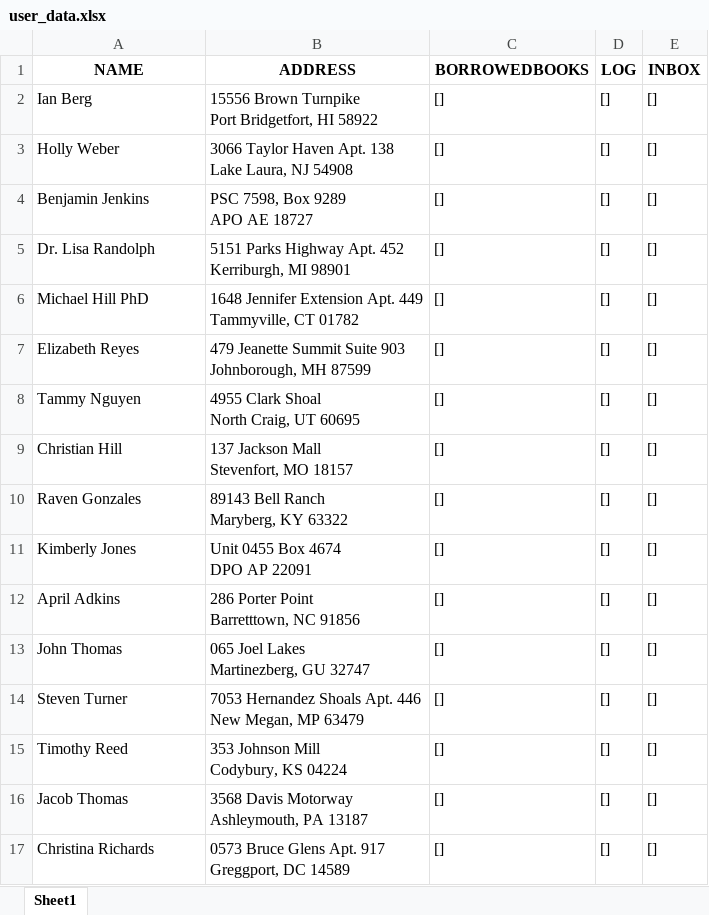
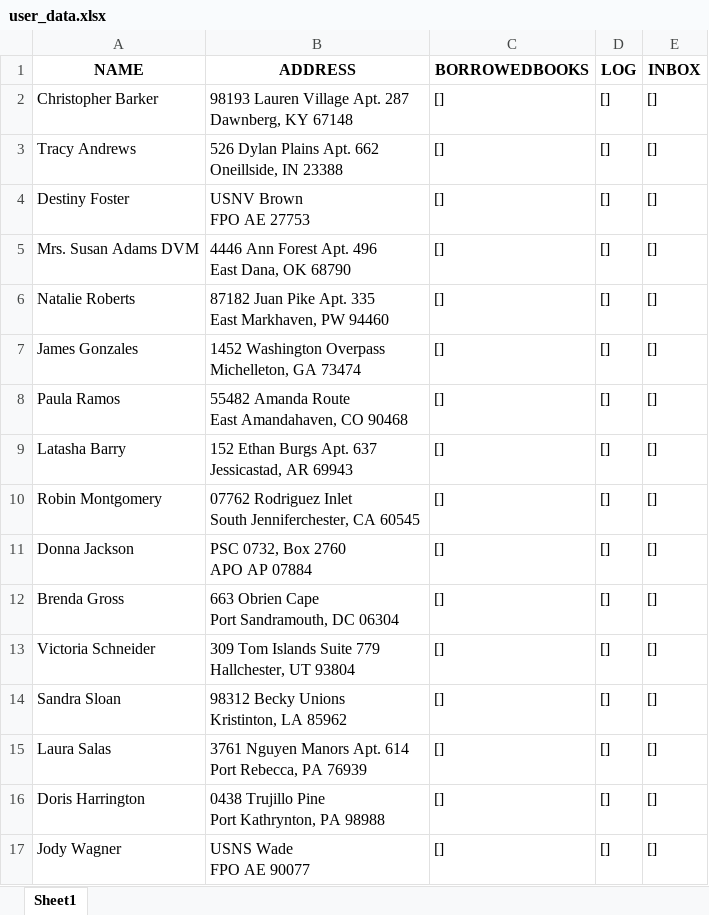
Before and after one commit to JaksSpecialisterne/CaseOpgave1, an Excel workbook: user_data.xlsx, sheet Sheet1, drawn as a sheet; only a part is shown; values as stored, in another font and other column widths than the file's, no borders; ↵ is a line break in a cell; the diff covers the shown part only; the diff names each change by its address in the sheet, - before the commit and + after, or states it on an @@ line.

```diff
--- a/user_data.xlsx (sheet Sheet1)
+++ b/user_data.xlsx (sheet Sheet1)
-A2 (NAME): Ian Berg
+A2 (NAME): Christopher Barker
-B2 (ADDRESS): 15556 Brown Turnpike ↵ Port Bridgetfort, HI 58922
+B2 (ADDRESS): 98193 Lauren Village Apt. 287 ↵ Dawnberg, KY 67148
-A3 (NAME): Holly Weber
+A3 (NAME): Tracy Andrews
-B3 (ADDRESS): 3066 Taylor Haven Apt. 138 ↵ Lake Laura, NJ 54908
+B3 (ADDRESS): 526 Dylan Plains Apt. 662 ↵ Oneillside, IN 23388
-A4 (NAME): Benjamin Jenkins
+A4 (NAME): Destiny Foster
-B4 (ADDRESS): PSC 7598, Box 9289 ↵ APO AE 18727
+B4 (ADDRESS): USNV Brown ↵ FPO AE 27753
-A5 (NAME): Dr. Lisa Randolph
+A5 (NAME): Mrs. Susan Adams DVM
-B5 (ADDRESS): 5151 Parks Highway Apt. 452 ↵ Kerriburgh, MI 98901
+B5 (ADDRESS): 4446 Ann Forest Apt. 496 ↵ East Dana, OK 68790
-A6 (NAME): Michael Hill PhD
+A6 (NAME): Natalie Roberts
-B6 (ADDRESS): 1648 Jennifer Extension Apt. 449 ↵ Tammyville, CT 01782
+B6 (ADDRESS): 87182 Juan Pike Apt. 335 ↵ East Markhaven, PW 94460
-A7 (NAME): Elizabeth Reyes
+A7 (NAME): James Gonzales
-B7 (ADDRESS): 479 Jeanette Summit Suite 903 ↵ Johnborough, MH 87599
+B7 (ADDRESS): 1452 Washington Overpass ↵ Michelleton, GA 73474
-A8 (NAME): Tammy Nguyen
+A8 (NAME): Paula Ramos
-B8 (ADDRESS): 4955 Clark Shoal ↵ North Craig, UT 60695
+B8 (ADDRESS): 55482 Amanda Route ↵ East Amandahaven, CO 90468
-A9 (NAME): Christian Hill
+A9 (NAME): Latasha Barry
-B9 (ADDRESS): 137 Jackson Mall ↵ Stevenfort, MO 18157
+B9 (ADDRESS): 152 Ethan Burgs Apt. 637 ↵ Jessicastad, AR 69943
-A10 (NAME): Raven Gonzales
+A10 (NAME): Robin Montgomery
-B10 (ADDRESS): 89143 Bell Ranch ↵ Maryberg, KY 63322
+B10 (ADDRESS): 07762 Rodriguez Inlet ↵ South Jenniferchester, CA 60545
-A11 (NAME): Kimberly Jones
+A11 (NAME): Donna Jackson
-B11 (ADDRESS): Unit 0455 Box 4674 ↵ DPO AP 22091
+B11 (ADDRESS): PSC 0732, Box 2760 ↵ APO AP 07884
-A12 (NAME): April Adkins
+A12 (NAME): Brenda Gross
-B12 (ADDRESS): 286 Porter Point ↵ Barretttown, NC 91856
+B12 (ADDRESS): 663 Obrien Cape ↵ Port Sandramouth, DC 06304
-A13 (NAME): John Thomas
+A13 (NAME): Victoria Schneider
-B13 (ADDRESS): 065 Joel Lakes ↵ Martinezberg, GU 32747
+B13 (ADDRESS): 309 Tom Islands Suite 779 ↵ Hallchester, UT 93804
-A14 (NAME): Steven Turner
+A14 (NAME): Sandra Sloan
-B14 (ADDRESS): 7053 Hernandez Shoals Apt. 446 ↵ New Megan, MP 63479
+B14 (ADDRESS): 98312 Becky Unions ↵ Kristinton, LA 85962
-A15 (NAME): Timothy Reed
+A15 (NAME): Laura Salas
-B15 (ADDRESS): 353 Johnson Mill ↵ Codybury, KS 04224
+B15 (ADDRESS): 3761 Nguyen Manors Apt. 614 ↵ Port Rebecca, PA 76939
-A16 (NAME): Jacob Thomas
+A16 (NAME): Doris Harrington
-B16 (ADDRESS): 3568 Davis Motorway ↵ Ashleymouth, PA 13187
+B16 (ADDRESS): 0438 Trujillo Pine ↵ Port Kathrynton, PA 98988
-A17 (NAME): Christina Richards
+A17 (NAME): Jody Wagner
-B17 (ADDRESS): 0573 Bruce Glens Apt. 917 ↵ Greggport, DC 14589
+B17 (ADDRESS): USNS Wade ↵ FPO AE 90077
```
Also changed, not shown: 168 edited cells elsewhere in this sheet, 2 other files.
